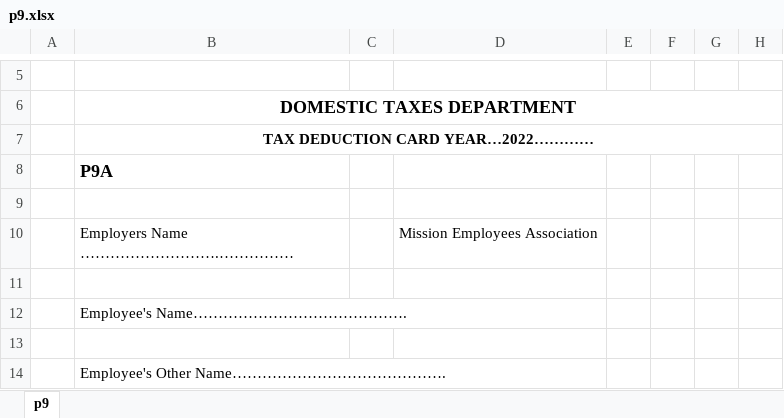
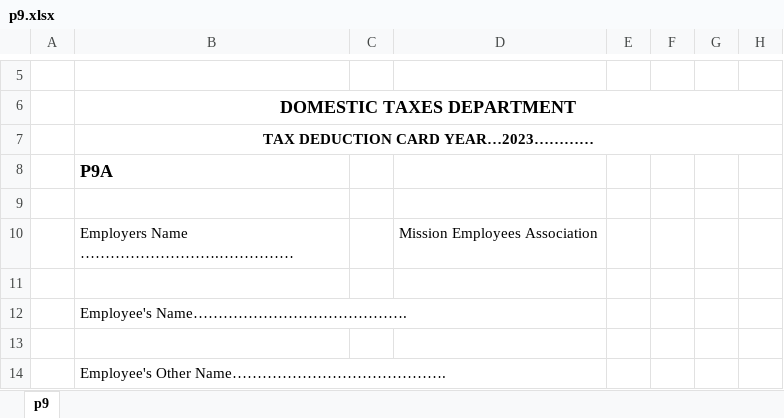
Before and after one commit to Kirera-Wainaina/mea-tax, an Excel workbook: static/p9.xlsx, sheet p9, drawn as a sheet; only a part is shown, gaps mark what is left out; values as stored, in another font and other column widths than the file's, no borders; charts and pictures not drawn; the diff names each change by its address in the sheet, - before the commit and + after, or states it on an @@ line.

```diff
--- a/static/p9.xlsx (sheet p9)
+++ b/static/p9.xlsx (sheet p9)
-B7: TAX DEDUCTION CARD YEAR…2022…………
+B7: TAX DEDUCTION CARD YEAR…2023…………
```
Also changed, not shown: 1 other file.
